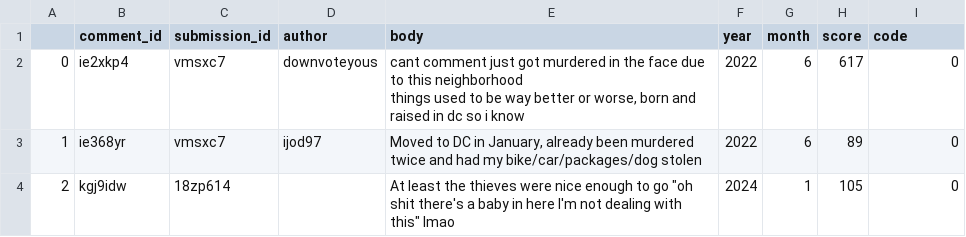
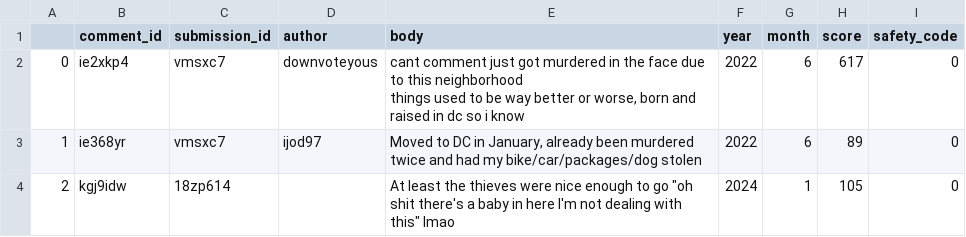
Before and after one commit to rebeccalwagner/PPOL_5203_FinalProject, a CSV file: data/reddit/washingtondc_comments_with_commentid_CODED_SET.csv, drawn as a sheet; only a part is shown.

Commit message:
Join all reddit data

```diff
--- a/data/reddit/washingtondc_comments_with_commentid_CODED_SET.csv
+++ b/data/reddit/washingtondc_comments_with_commentid_CODED_SET.csv
@@ -1,2 +1,2 @@
-,comment_id,submission_id,author,body,year,month,score,code
+,comment_id,submission_id,author,body,year,month,score,safety_code
 0,ie2xkp4,vmsxc7,downvoteyous,"cant comment just got murdered in the face due to this neighborhood
```
Also changed, not shown: data/reddit/DCforRent_comments_with_commentid_CODED_SET.csv, data/reddit/washdc_comments_with_commentid_CODED_SET.csv, 4 other files.
